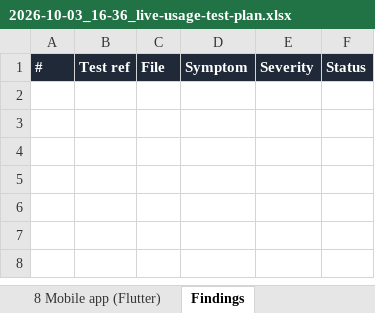
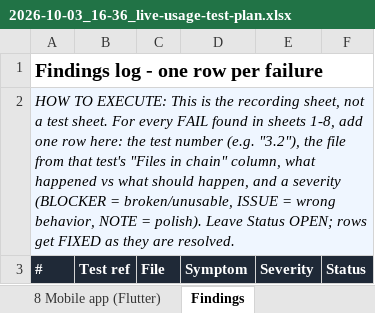
Before and after one commit to JosOngeri/CMS, an Excel workbook: docs/plans/2026-10-03_16-36_live-usage-test-plan.xlsx, sheet Findings, drawn as a sheet; values as stored, in another font and other column widths than the file's, no borders; the diff names each change by its address in the sheet, - before the commit and + after, or states it on an @@ line.

```diff
--- a/docs/plans/2026-10-03_16-36_live-usage-test-plan.xlsx (sheet Findings)
+++ b/docs/plans/2026-10-03_16-36_live-usage-test-plan.xlsx (sheet Findings)
+row 1: Findings log - one row per failure
+row 2: HOW TO EXECUTE: This is the recording sheet, not a test sheet. For every FAIL found in sheets 1-8, add one row here: the test number (e.g. "3.2"), the file from that test's "Files in chain" column, what happened vs what should happen, and a severity (BLOCKER = broken/unusable, ISSUE = wrong behavior, NOTE = polish). Leave Status OPEN; rows get FIXED as they are resolved.
```
Also changed, not shown: sheet All Tests, sheet 0 Test setup (do once), sheet 8 Mobile app (Flutter), sheet 2 Authentication & onboarding, sheet 4 Leadership (Department Head, sheet 3 Member dashboard (Member role, 4 more sheets.
